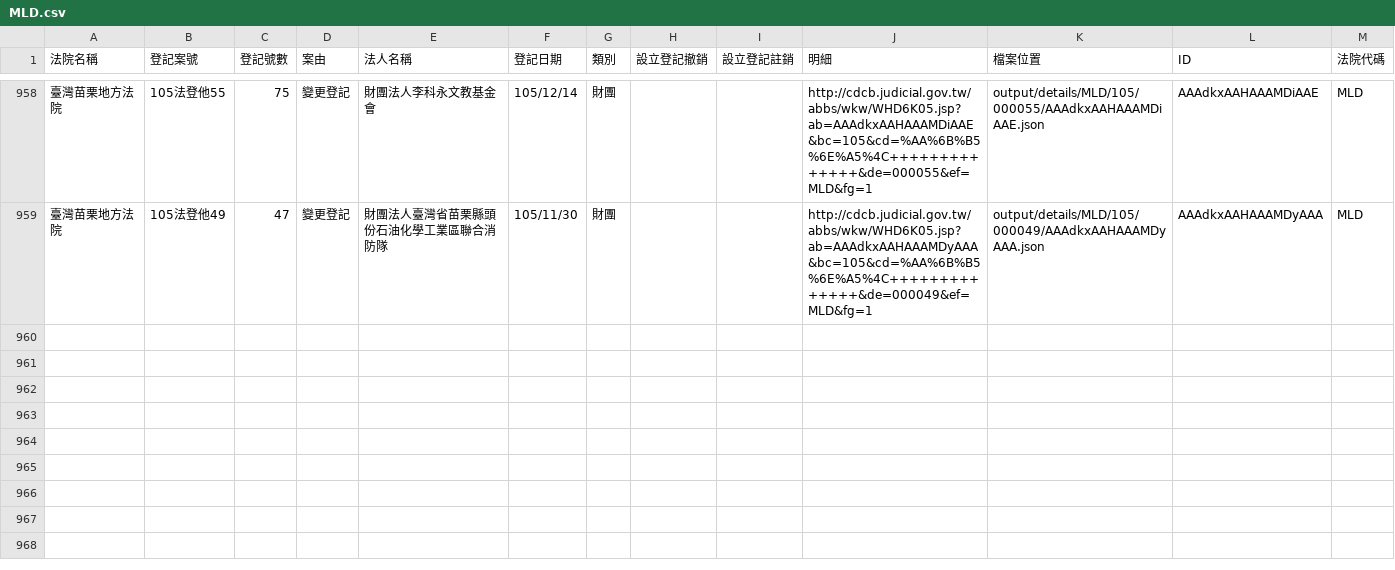
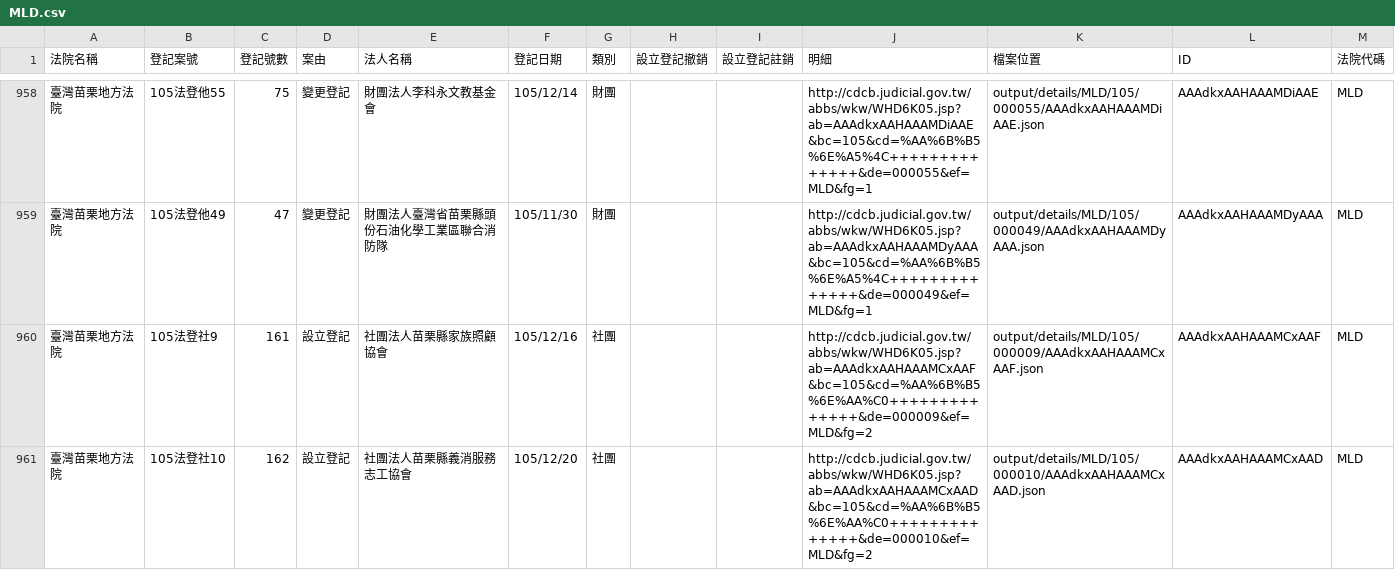
Before and after one commit to longhsiung/foundationtw, a CSV file: output/lists/MLD.csv, drawn as a sheet; only a part is shown, gaps mark what is left out.

```diff
--- a/output/lists/MLD.csv
+++ b/output/lists/MLD.csv
@@ -959 +959,3 @@
 臺灣苗栗地方法院,105法登他49,47,變更登記,財團法人臺灣省苗栗縣頭份石油化學工業區聯合消防隊,105/11/30,財團,,,http://cdcb.judicial.gov.tw/abbs/wkw/WHD6K05.jsp?ab=AAAdkxAAHAAAMDyAAA&bc=105&cd=%AA%6B%B5%6E%A5%4C++++++++++++++&de=000049&ef=MLD&fg=1,output/details/MLD/105/000049/AAAdkxAAHAAAMDyAAA.json,AAAdkxAAHAAAMDyAAA,MLD
+臺灣苗栗地方法院,105法登社9,161,設立登記,社團法人苗栗縣家族照顧協會,105/12/16,社團,,,http://cdcb.judicial.gov.tw/abbs/wkw/WHD6K05.jsp?ab=AAAdkxAAHAAAMCxAAF&bc=105&cd=%AA%6B%B5%6E%AA%C0++++++++++++++&de=000009&ef=MLD&fg=2,output/details/MLD/105/000009/AAAdkxAAHAAAMCxAAF.json,AAAdkxAAHAAAMCxAAF,MLD
+臺灣苗栗地方法院,105法登社10,162,設立登記,社團法人苗栗縣義消服務志工協會,105/12/20,社團,,,http://cdcb.judicial.gov.tw/abbs/wkw/WHD6K05.jsp?ab=AAAdkxAAHAAAMCxAAD&bc=105&cd=%AA%6B%B5%6E%AA%C0++++++++++++++&de=000010&ef=MLD&fg=2,output/details/MLD/105/000010/AAAdkxAAHAAAMCxAAD.json,AAAdkxAAHAAAMCxAAD,MLD
```
Also changed, not shown: output/lists/CHD.csv, output/lists/PTD.csv, 50 other files.
